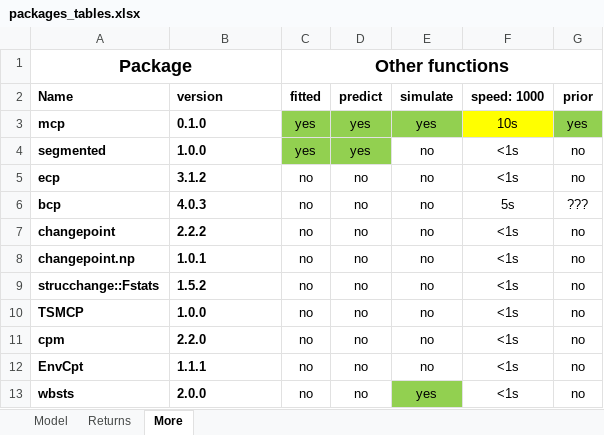
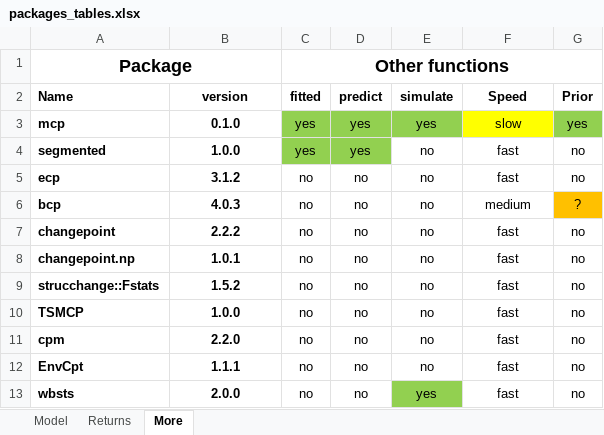
Before and after one commit to lindeloev/mcp, an Excel workbook: docs/reference/figures/packages_tables.xlsx, sheet More, drawn as a sheet; values as stored, in another font and other column widths than the file's, no borders; the diff names each change by its address in the sheet, - before the commit and + after, or states it on an @@ line.

```diff
--- a/docs/reference/figures/packages_tables.xlsx (sheet More)
+++ b/docs/reference/figures/packages_tables.xlsx (sheet More)
-B2:B13 alignment: left
+B2:B13 alignment: center
-F2: speed: 1000
+F2: Speed
-G2: prior
+G2: Prior
-F3 (Speed): 10s
+F3 (Speed): slow
-F4:F5 (Speed): <1s
+F4:F5 (Speed): fast
-F6 (Speed): 5s
+F6 (Speed): medium
-G6 (Prior): ???
+G6 (Prior): ?
-G6 fill: none
+G6 fill: #FFC000
-F7:F13 (Speed): <1s
+F7:F13 (Speed): fast
```
Also changed, not shown: sheet Model, sheet Returns, 35 other files.
